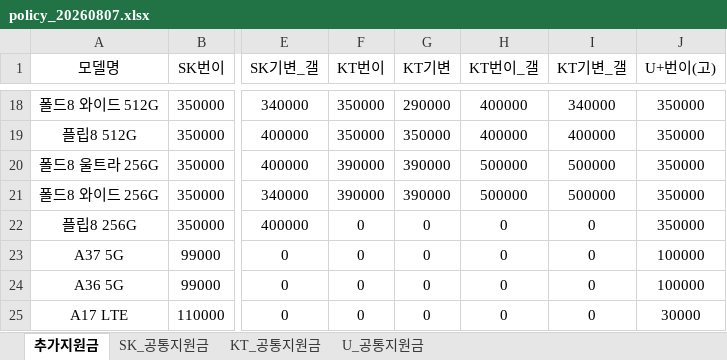
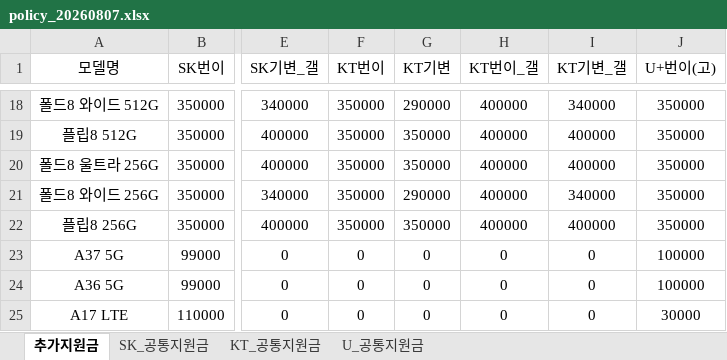
Before and after one commit to EomTaeWoong/-, an Excel workbook: policy_20260807.xlsx, sheet 추가지원금, drawn as a sheet; only a part is shown, gaps mark what is left out; values as stored, in another font and other column widths than the file's, no borders; the diff names each change by its address in the sheet, - before the commit and + after, or states it on an @@ line.

Commit message:
Add files via upload

```diff
--- a/policy_20260807.xlsx (sheet 추가지원금)
+++ b/policy_20260807.xlsx (sheet 추가지원금)
-F20:F21 (KT번이): 390000
+F20:F21 (KT번이): 350000
-G20 (KT기변): 390000
+G20 (KT기변): 350000
-H20:H21 (KT번이_갤): 500000
+H20:H21 (KT번이_갤): 400000
-I20 (KT기변_갤): 500000
+I20 (KT기변_갤): 400000
-G21 (KT기변): 390000
+G21 (KT기변): 290000
-I21 (KT기변_갤): 500000
+I21 (KT기변_갤): 340000
-F22 (KT번이): 0
+F22 (KT번이): 350000
-G22 (KT기변): 0
+G22 (KT기변): 350000
-H22 (KT번이_갤): 0
+H22 (KT번이_갤): 400000
-I22 (KT기변_갤): 0
+I22 (KT기변_갤): 400000
```
